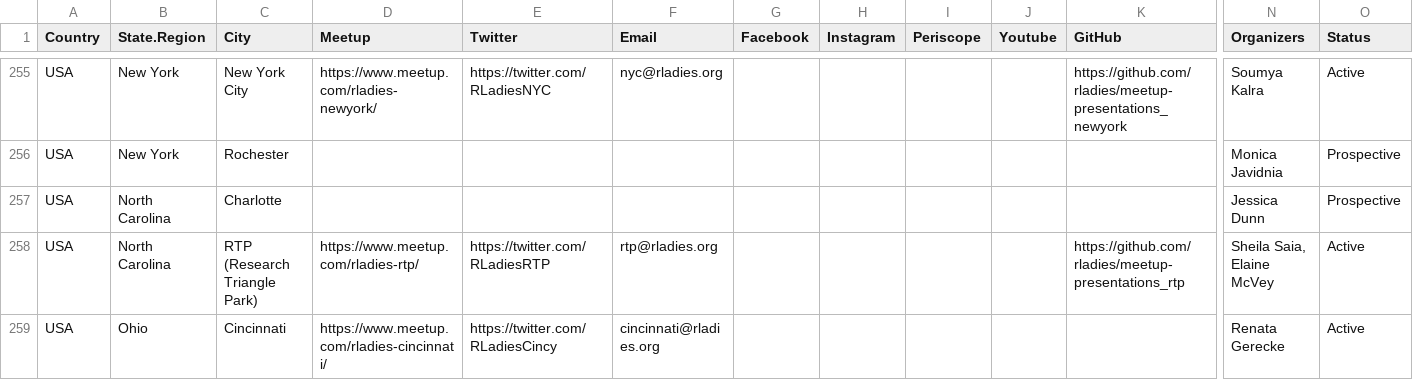
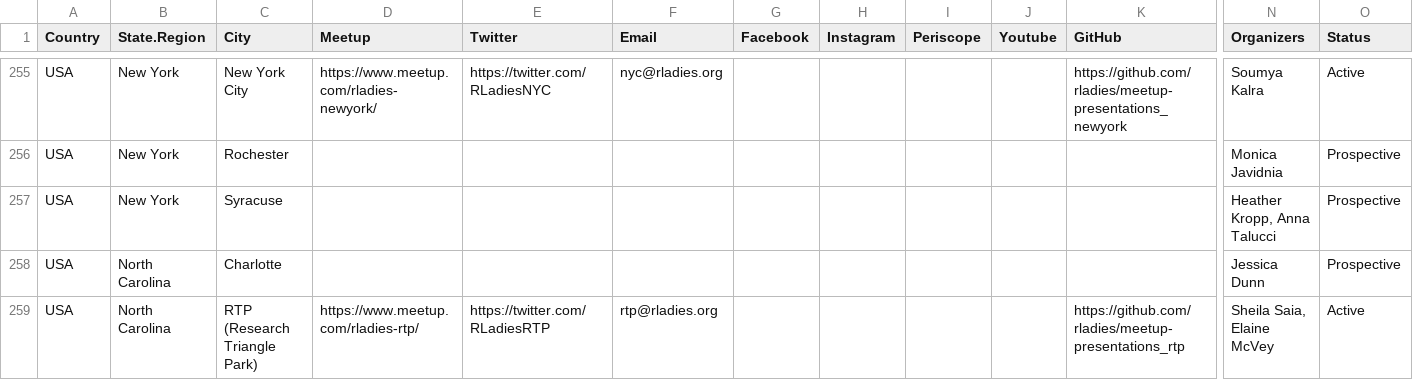
Before and after one commit to rladies/starter-kit, a CSV file: Current-Chapters.csv, drawn as a sheet; only a part is shown, gaps mark what is left out; the shorter side is filled out with more unchanged rows; rows hold the shown columns only; the diff names each change by its address in the sheet, - before the commit and + after, or states it on an @@ line.

Commit message:
adds Syracuse

```diff
--- a/Current-Chapters.csv
+++ b/Current-Chapters.csv
+row 257: USA | New York | Syracuse |  |  |  |  |  |  |  |  | Heather Kropp, Anna Talucci | Prospective
```
